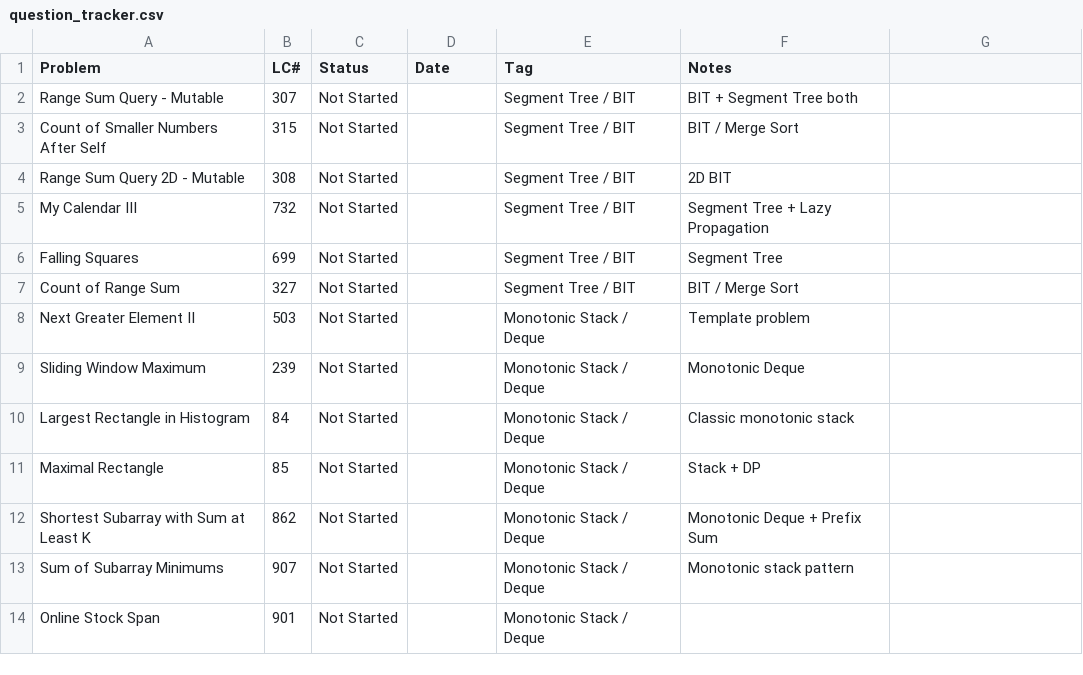
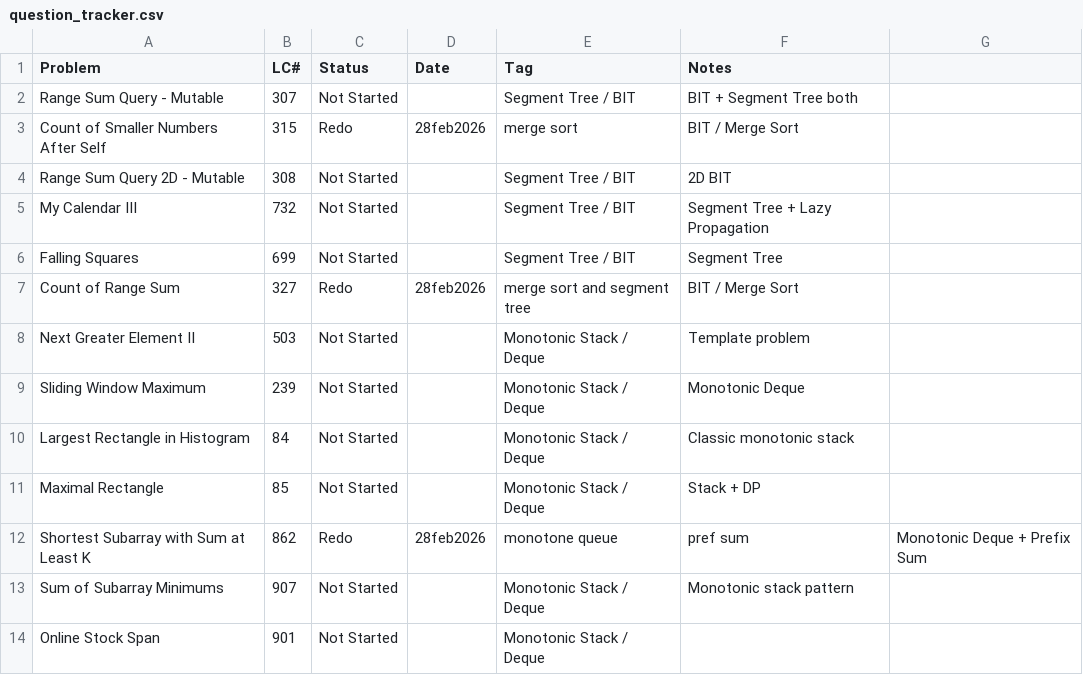
Before and after one commit to FlowSight/coding, a CSV file: Progress/coding/google/question_tracker.csv, drawn as a sheet; only a part is shown.

```diff
--- a/Progress/coding/google/question_tracker.csv
+++ b/Progress/coding/google/question_tracker.csv
@@ -2,3 +2,3 @@ Problem,LC#,Status,Date,Tag,Notes
 Range Sum Query - Mutable,307,Not Started,,Segment Tree / BIT,BIT + Segment Tree both
-Count of Smaller Numbers After Self,315,Not Started,,Segment Tree / BIT,BIT / Merge Sort
+Count of Smaller Numbers After Self,315,Redo,28feb2026, merge sort,BIT / Merge Sort
 Range Sum Query 2D - Mutable,308,Not Started,,Segment Tree / BIT,2D BIT
@@ -6,3 +6,3 @@ My Calendar III,732,Not Started,,Segment Tree / BIT,Segment Tree + Lazy Propagat
 Falling Squares,699,Not Started,,Segment Tree / BIT,Segment Tree
-Count of Range Sum,327,Not Started,,Segment Tree / BIT,BIT / Merge Sort
+Count of Range Sum,327,Redo,28feb2026, merge sort and segment tree,BIT / Merge Sort
 Next Greater Element II,503,Not Started,,Monotonic Stack / Deque,Template problem
@@ -11,3 +11,3 @@ Largest Rectangle in Histogram,84,Not Started,,Monotonic Stack / Deque,Classic m
 Maximal Rectangle,85,Not Started,,Monotonic Stack / Deque,Stack + DP
-Shortest Subarray with Sum at Least K,862,Not Started,,Monotonic Stack / Deque,Monotonic Deque + Prefix Sum
+Shortest Subarray with Sum at Least K,862,Redo,28feb2026, monotone queue, pref sum,Monotonic Deque + Prefix Sum
 Sum of Subarray Minimums,907,Not Started,,Monotonic Stack / Deque,Monotonic stack pattern
```
Also changed, not shown: 58 other files.
